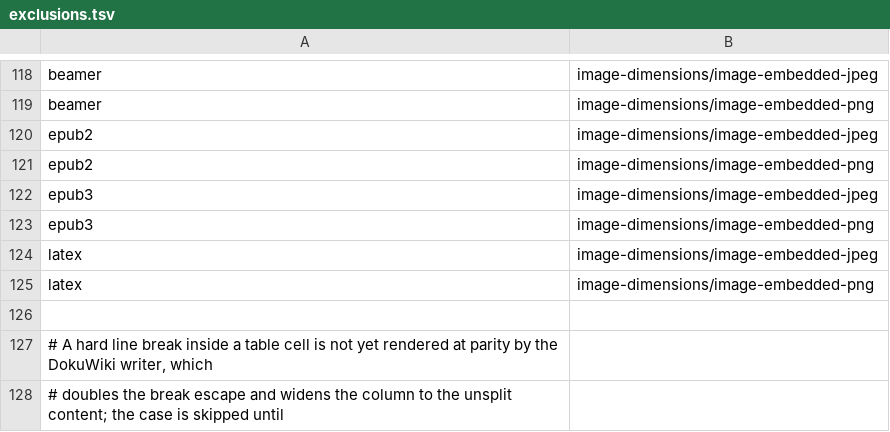
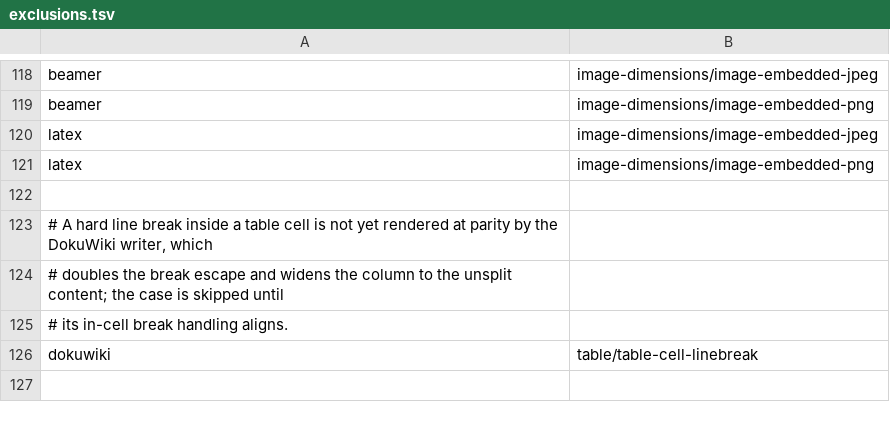
Before and after one commit to mfkrause/carta, a TSV file: corpus/exclusions.tsv, drawn as a sheet; only a part is shown, gaps mark what is left out; the shorter side is filled out with more unchanged rows; the diff names each change by its address in the sheet, - before the commit and + after, or states it on an @@ line.

Commit message:
fix(epub): package images from data URLs

```diff
--- a/corpus/exclusions.tsv
+++ b/corpus/exclusions.tsv
-row 120: epub2 | image-dimensions/image-embedded-jpeg
-row 121: epub2 | image-dimensions/image-embedded-png
-row 122: epub3 | image-dimensions/image-embedded-jpeg
-row 123: epub3 | image-dimensions/image-embedded-png
```
Also changed, not shown: 6 other files.
